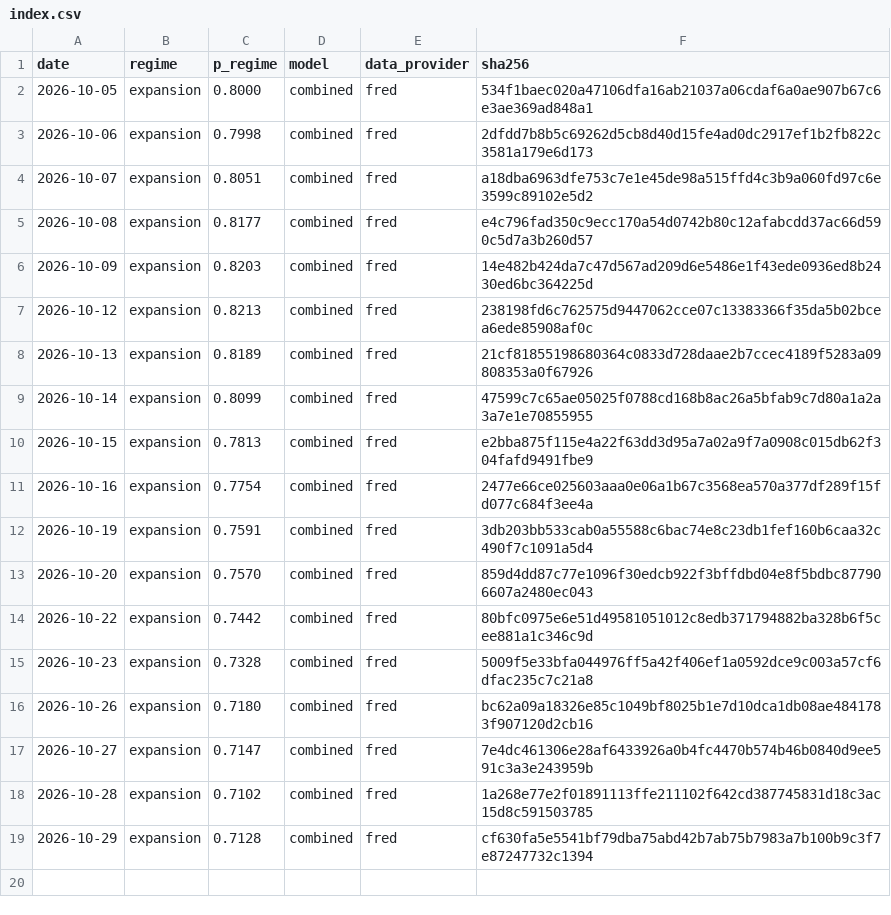
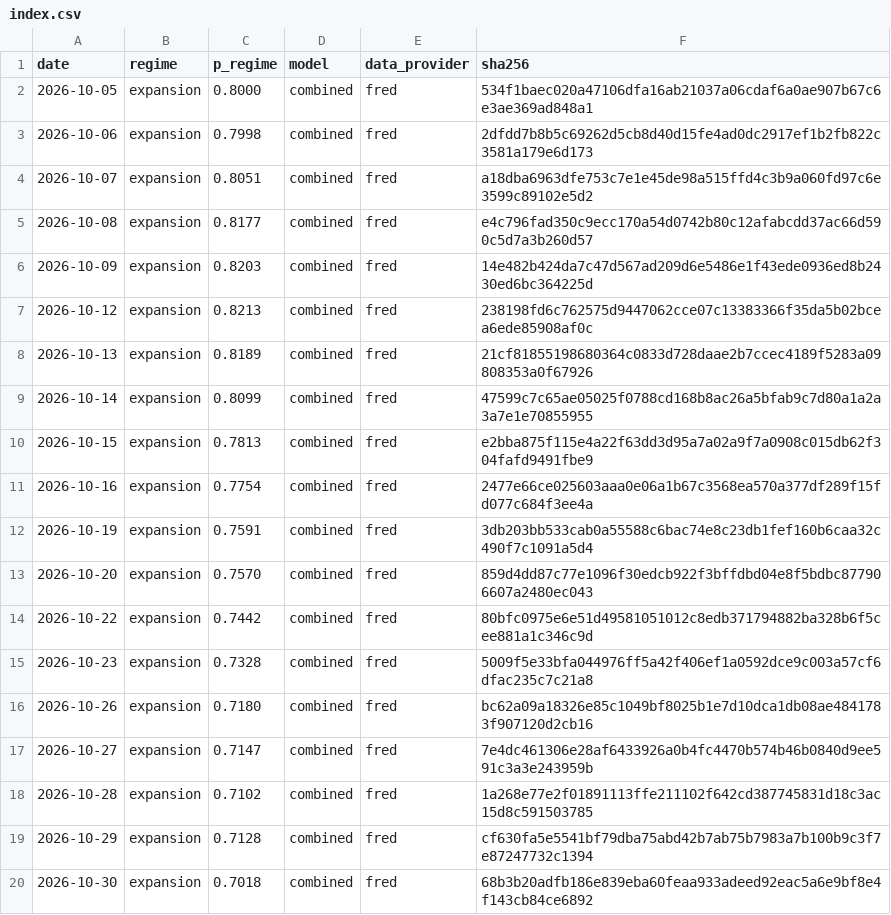
Before and after one commit to axou947/PFE_DRAI, a CSV file: track_record/challengers/vix_term/index.csv, drawn as a sheet.

```diff
--- a/track_record/challengers/vix_term/index.csv
+++ b/track_record/challengers/vix_term/index.csv
@@ -19 +19,2 @@ date,regime,p_regime,model,data_provider,sha256
 2026-10-29,expansion,0.7128,combined,fred,cf630fa5e5541bf79dba75abd42b7ab75b7983a7b100b9c3f7e87247732c1394
+2026-10-30,expansion,0.7018,combined,fred,68b3b20adfb186e839eba60feaa933adeed92eac5a6e9bf8e4f143cb84ce6892
```
Also changed, not shown: track_record/challengers/hy_credit/index.csv, track_record/em/index.csv, 35 other files.
